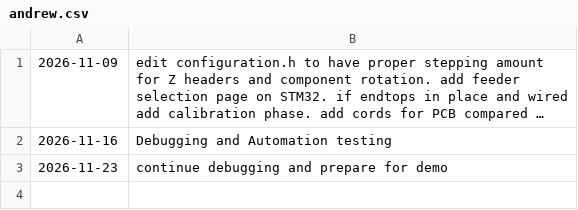
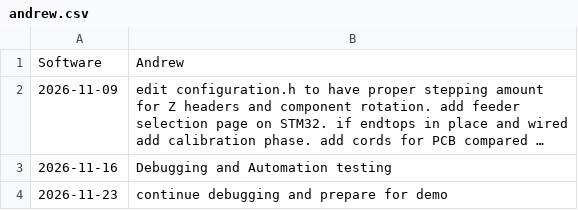
Before and after one commit to choneil/senior_design, a CSV file: schedules/andrew.csv, drawn as a sheet; long unchanged cells end in …; the diff names each change by its address in the sheet, - before the commit and + after, or states it on an @@ line.

Commit message:
Update andrew.csv with new software header and entries

```diff
--- a/schedules/andrew.csv
+++ b/schedules/andrew.csv
+row 1: Software | Andrew
```
